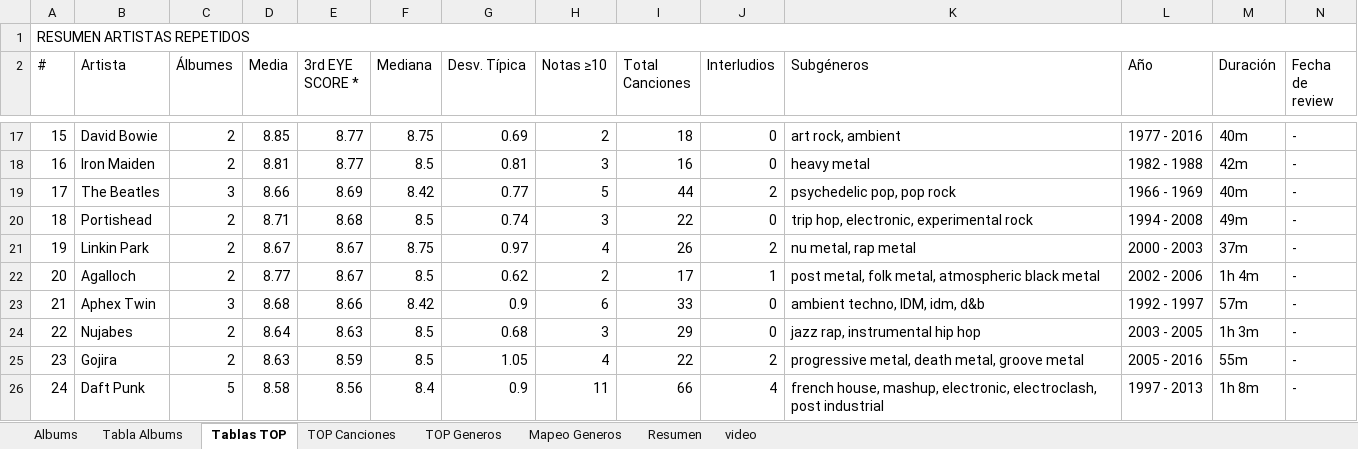
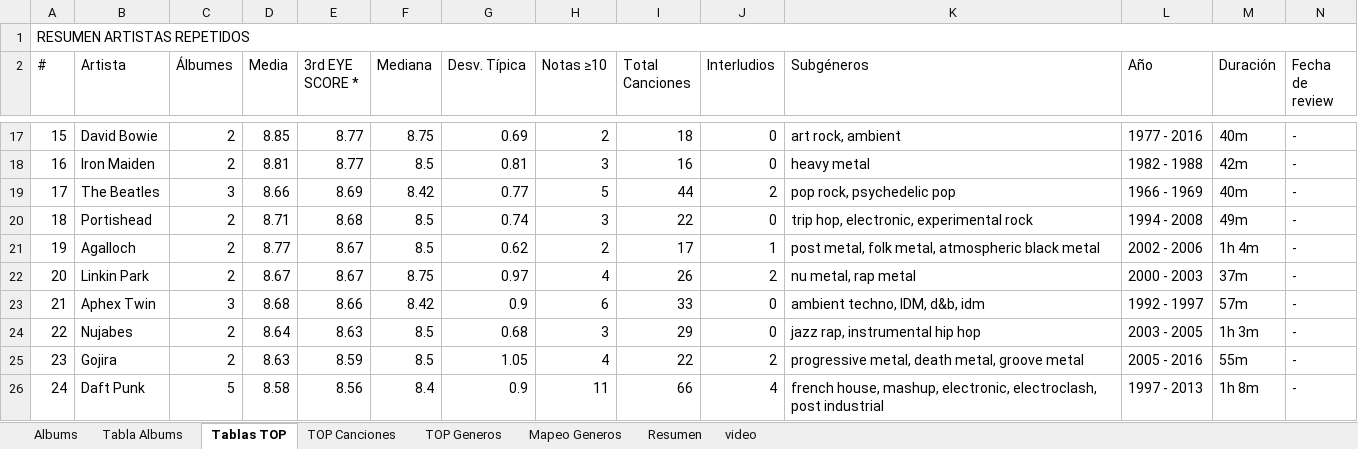
Before and after one commit to miguelrr11/top1000albums, an Excel workbook: 1000albums.xlsx, sheet Tablas TOP, drawn as a sheet; only a part is shown, gaps mark what is left out; values as stored, in another font and other column widths than the file's, no cell formats; removed rows and columns are numbered as before the commit, all else as after; the diff covers the shown part only; the diff names each change by its address in the sheet, - before the commit and + after, or states it on an @@ line.

```diff
--- a/1000albums.xlsx (sheet Tablas TOP)
+++ b/1000albums.xlsx (sheet Tablas TOP)
-K19 (Subgéneros): psychedelic pop, pop rock
+K19 (Subgéneros): pop rock, psychedelic pop
-row 21: 19 | Linkin Park | 2 | 8.67 | 8.67 | 8.75 | 0.97 | 4 | 26 | 2 | nu metal, rap metal | 2000 - 2003 | 37m | -
-A21 (#): 20
+A21 (#): 19
+row 22: 20 | Linkin Park | 2 | 8.67 | 8.67 | 8.75 | 0.97 | 4 | 26 | 2 | nu metal, rap metal | 2000 - 2003 | 37m | -
-K23 (Subgéneros): ambient techno, IDM, idm, d&b
+K23 (Subgéneros): ambient techno, IDM, d&b, idm
```
Also changed, not shown: 9 added rows, 9 removed rows, 24 moved rows and 41 edited cells elsewhere in this sheet, sheet TOP Generos, sheet Tabla Albums, sheet Resumen, sheet Albums, sheet video, cell formats.
